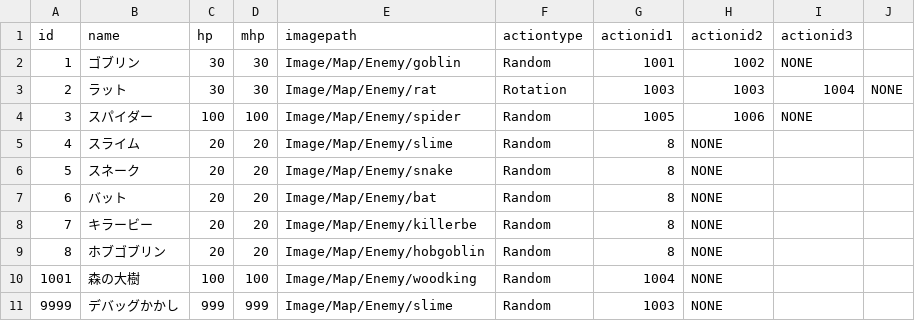
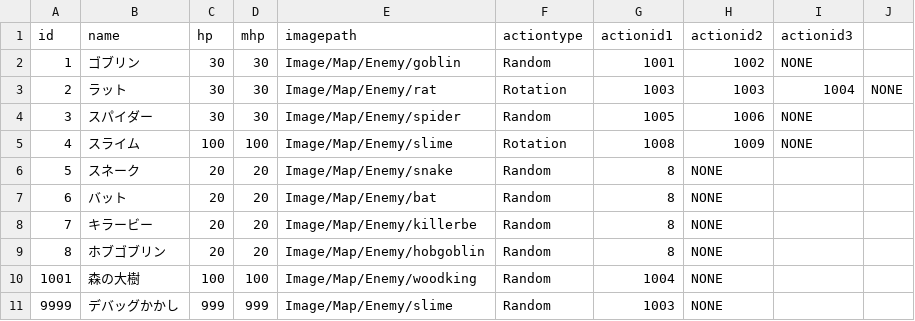
Before and after one commit to yamashita8655/STSLike, a CSV file: Assets/Resources/Csv/enemytable.csv, drawn as a sheet.

```diff
--- a/Assets/Resources/Csv/enemytable.csv
+++ b/Assets/Resources/Csv/enemytable.csv
@@ -3,4 +3,4 @@ id,name,hp,mhp,imagepath,actiontype,actionid1,actionid2,actionid3,
 2,ラット,30,30,Image/Map/Enemy/rat,Rotation,1003,1003,1004,NONE
-3,スパイダー,100,100,Image/Map/Enemy/spider,Random,1005,1006,NONE,
-4,スライム,20,20,Image/Map/Enemy/slime,Random,8,NONE,,
+3,スパイダー,30,30,Image/Map/Enemy/spider,Random,1005,1006,NONE,
+4,スライム,100,100,Image/Map/Enemy/slime,Rotation,1008,1009,NONE,
 5,スネーク,20,20,Image/Map/Enemy/snake,Random,8,NONE,,
```
Also changed, not shown: Assets/Resources/Csv/actiontable2.csv, 11 other files.
